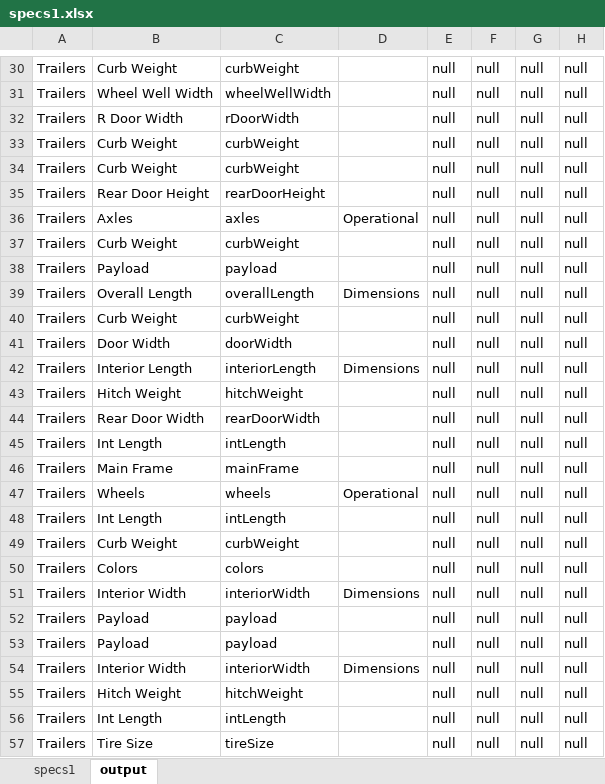
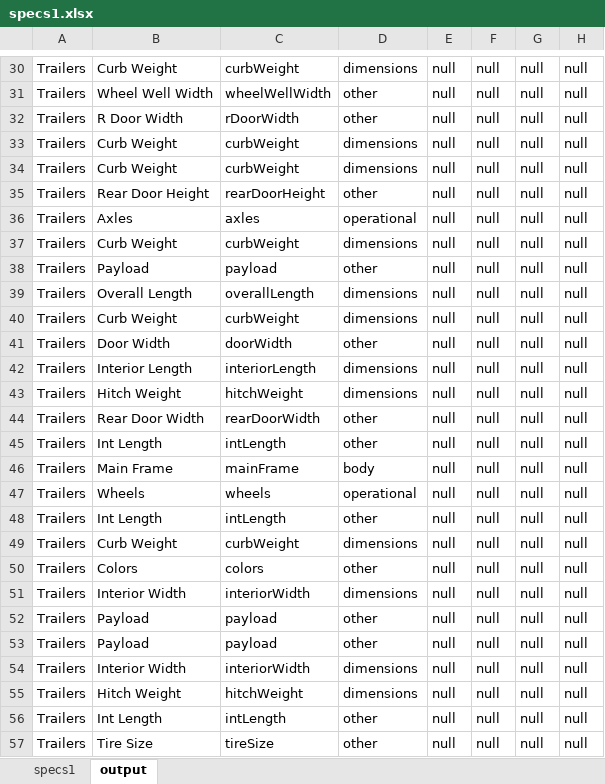
Before and after one commit to majetisiri/automateXlsxCreation, an Excel workbook: specs1.xlsx, sheet output, drawn as a sheet; only a part is shown, gaps mark what is left out; values as stored, in another font and other column widths than the file's, no borders; the diff covers the shown part only; the diff names each change by its address in the sheet, - before the commit and + after, or states it on an @@ line.

```diff
--- a/specs1.xlsx (sheet output)
+++ b/specs1.xlsx (sheet output)
-D30: (empty)
+D30: dimensions
-D31:D32: (empty)
+D31:D32: other
-D33:D34: (empty)
+D33:D34: dimensions
-D35: (empty)
+D35: other
-D36: Operational
+D36: operational
-D37: (empty)
+D37: dimensions
-D38: (empty)
+D38: other
-D39: Dimensions
+D39: dimensions
-D40: (empty)
+D40: dimensions
-D41: (empty)
+D41: other
-D42: Dimensions
+D42: dimensions
-D43: (empty)
+D43: dimensions
-D44:D45: (empty)
+D44:D45: other
-D46: (empty)
+D46: body
-D47: Operational
+D47: operational
-D48: (empty)
+D48: other
-D49: (empty)
+D49: dimensions
-D50: (empty)
+D50: other
-D51: Dimensions
+D51: dimensions
-D52:D53: (empty)
+D52:D53: other
-D54: Dimensions
+D54: dimensions
-D55: (empty)
+D55: dimensions
-D56:D57: (empty)
+D56:D57: other
```
Also changed, not shown: 387 edited cells elsewhere in this sheet, 2 other files.
